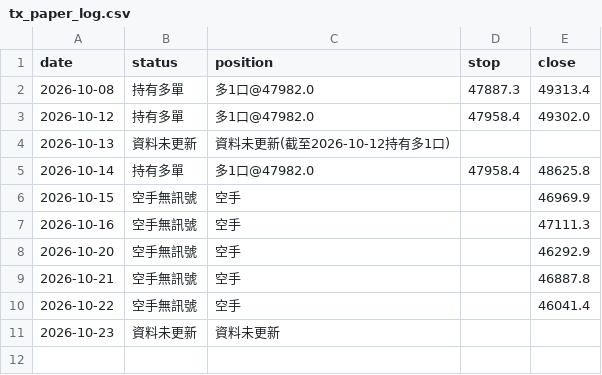
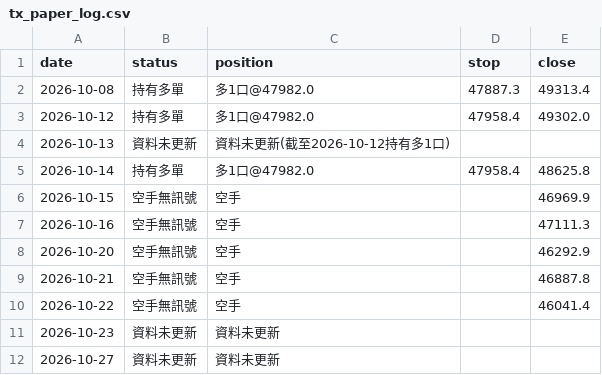
Before and after one commit to money509/tw-stock-backtest, a CSV file: signals/tx_paper_log.csv, drawn as a sheet; the diff names each change by its address in the sheet, - before the commit and + after, or states it on an @@ line.

```diff
--- a/signals/tx_paper_log.csv
+++ b/signals/tx_paper_log.csv
+row 12: 2026-10-27 | 資料未更新 | 資料未更新
```
Also changed, not shown: 9 other files.
